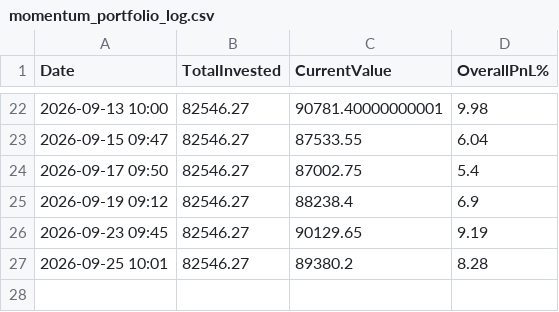
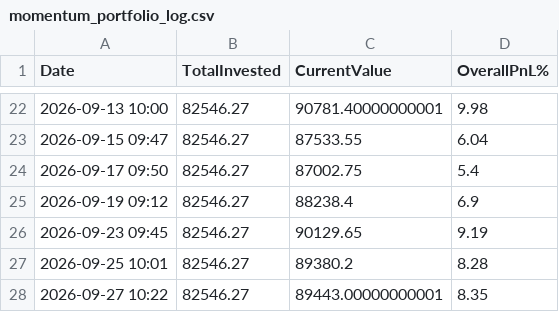
Before and after one commit to johnebe2020-trade/Nse-scanner, a CSV file: data/momentum_portfolio_log.csv, drawn as a sheet; only a part is shown, gaps mark what is left out; the diff names each change by its address in the sheet, - before the commit and + after, or states it on an @@ line.

```diff
--- a/data/momentum_portfolio_log.csv
+++ b/data/momentum_portfolio_log.csv
+row 28: 2026-09-27 10:22 | 82546.27 | 89443.00000000001 | 8.35
```
